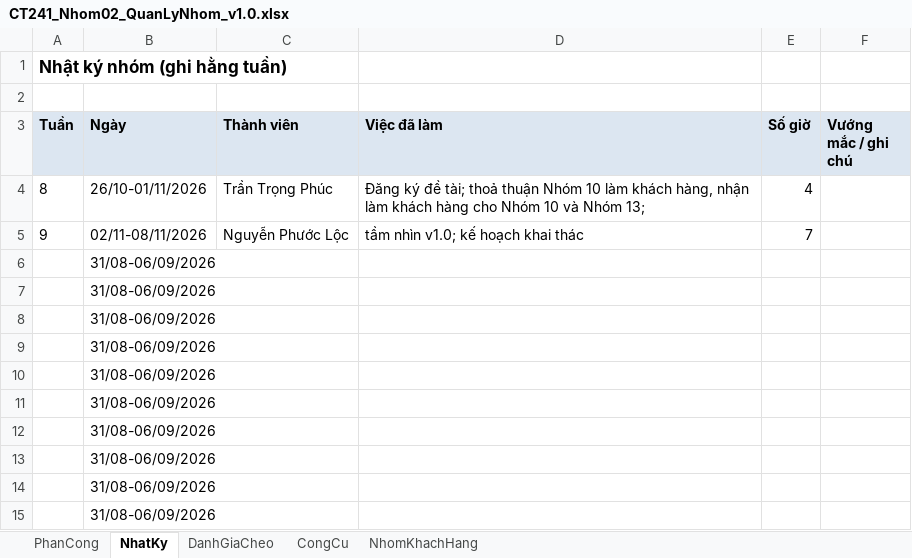
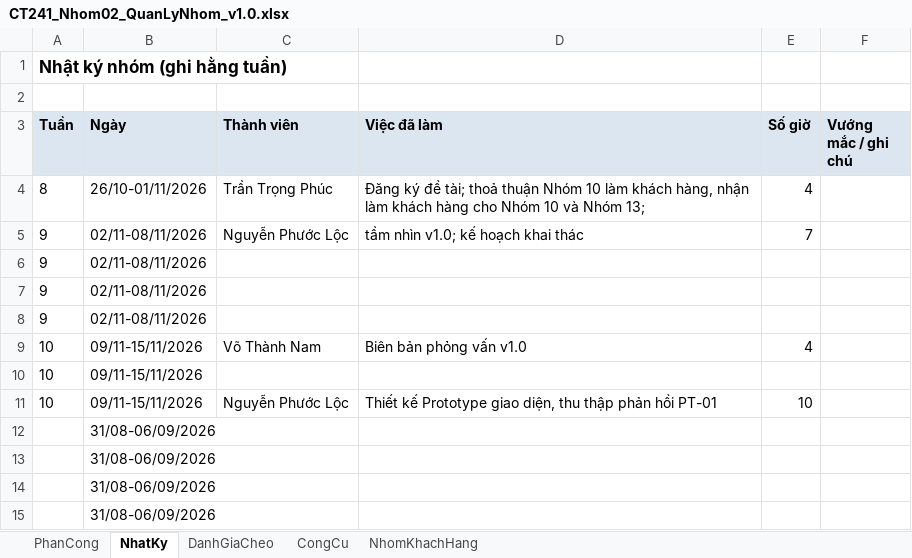
Before and after one commit to lexipit3268/CT241_DeTai05, an Excel workbook: 00_QuanLyNhom/CT241_Nhom02_QuanLyNhom_v1.0.xlsx, sheet NhatKy, drawn as a sheet; only a part is shown; values as stored, in another font and other column widths than the file's, no borders; removed rows and columns are numbered as before the commit, all else as after; the diff names each change by its address in the sheet, - before the commit and + after, or states it on an @@ line.

```diff
--- a/00_QuanLyNhom/CT241_Nhom02_QuanLyNhom_v1.0.xlsx (sheet NhatKy)
+++ b/00_QuanLyNhom/CT241_Nhom02_QuanLyNhom_v1.0.xlsx (sheet NhatKy)
-row 6:  | 31/08-06/09/2026
-row 7:  | 31/08-06/09/2026
-row 8:  | 31/08-06/09/2026
-row 9:  | 31/08-06/09/2026
-row 10:  | 31/08-06/09/2026
-row 11:  | 31/08-06/09/2026
+row 6: 9 | 02/11-08/11/2026
+row 7: 9 | 02/11-08/11/2026
+row 8: 9 | 02/11-08/11/2026
+row 9: 10 | 09/11-15/11/2026 | Võ Thành Nam | Biên bản phỏng vấn v1.0 | 4
+row 10: 10 | 09/11-15/11/2026
+row 11: 10 | 09/11-15/11/2026 | Nguyễn Phước Lộc | Thiết kế Prototype giao diện, thu thập phản hồi PT-01 | 10
```
Also changed, not shown: sheet PhanCong, sheet CongCu, 02_ThuThap/CT241_Nhom02_CRUDL_v1.0.xlsx, 15 other files.
